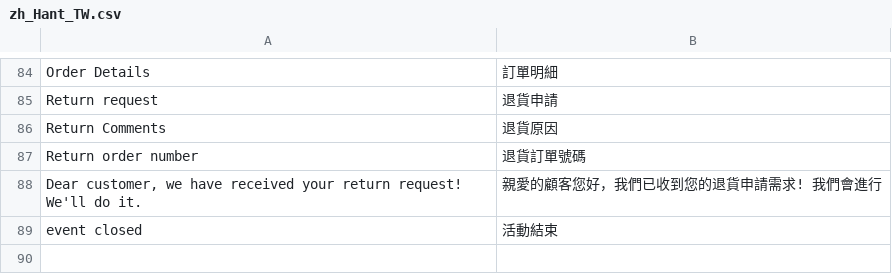
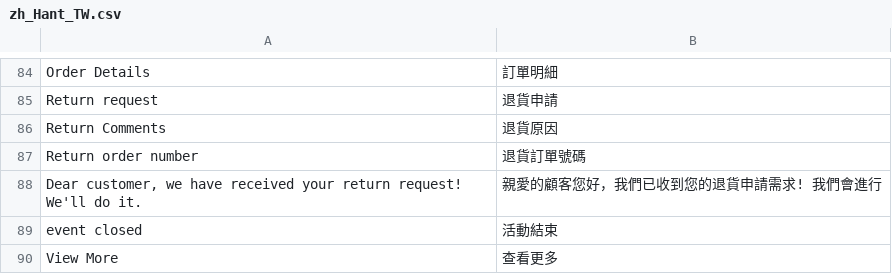
Before and after one commit to congvt305/staging-twap, a CSV file: app/design/frontend/AmorePacific/laneige/i18n/zh_Hant_TW.csv, drawn as a sheet; only a part is shown, gaps mark what is left out; the diff names each change by its address in the sheet, - before the commit and + after, or states it on an @@ line.

```diff
--- a/app/design/frontend/AmorePacific/laneige/i18n/zh_Hant_TW.csv
+++ b/app/design/frontend/AmorePacific/laneige/i18n/zh_Hant_TW.csv
+row 90: View More | 查看更多
```
Also changed, not shown: 1 other file.
